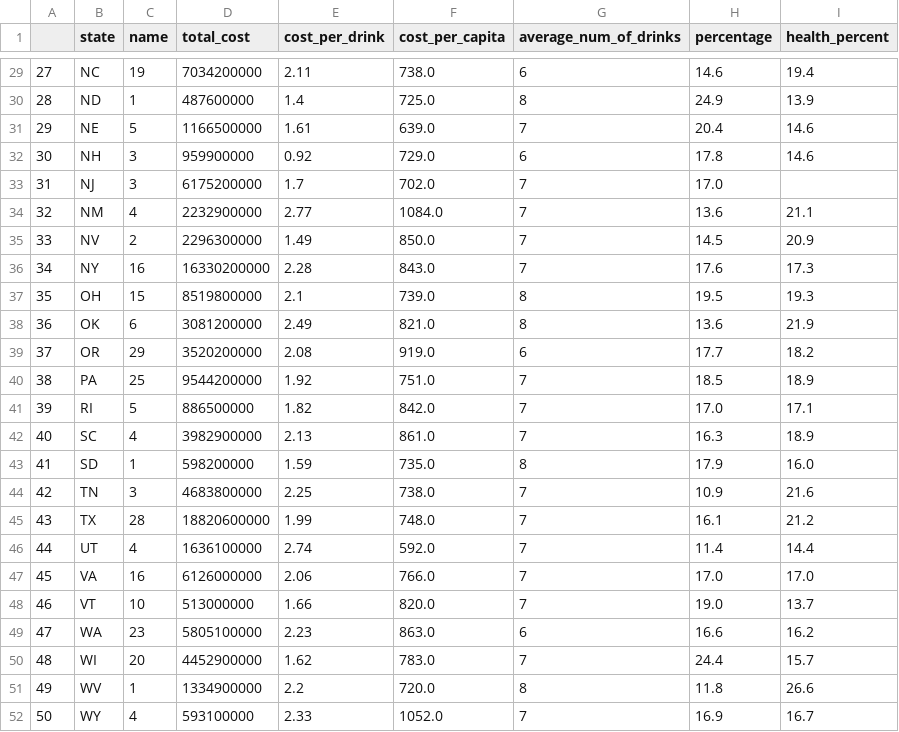
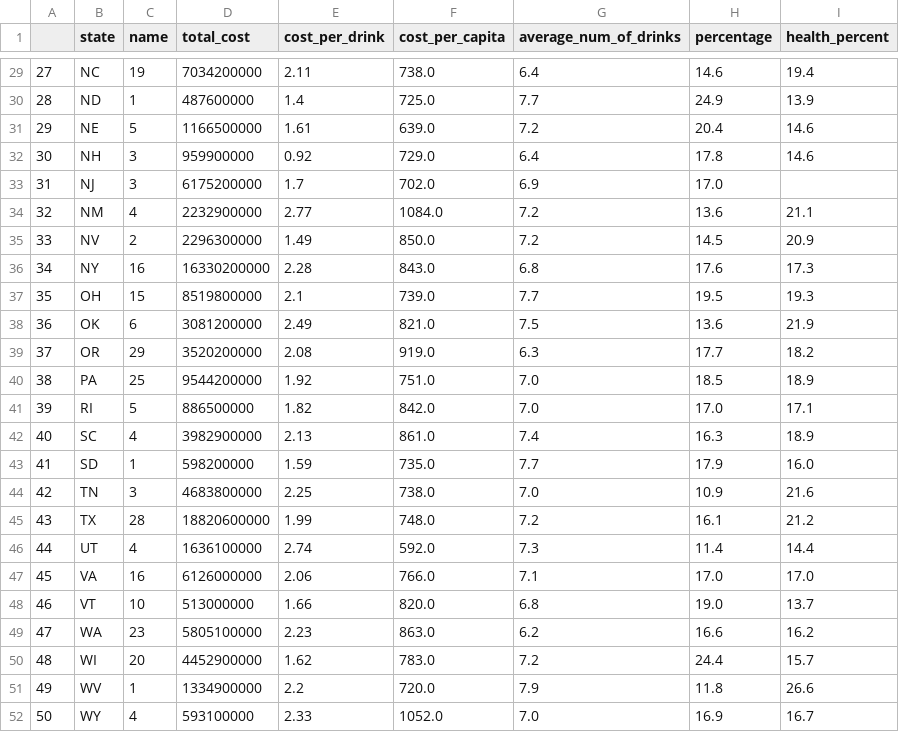
Before and after one commit to MtMedina0017/Project-Two, a CSV file: Data/merged_data.csv, drawn as a sheet; only a part is shown, gaps mark what is left out; the diff covers the shown part only.

```diff
--- a/Data/merged_data.csv
+++ b/Data/merged_data.csv
@@ -29,24 +29,24 @@
-27,NC,19,7034200000,2.11,738.0,6,14.6,19.4
-28,ND,1,487600000,1.4,725.0,8,24.9,13.9
-29,NE,5,1166500000,1.61,639.0,7,20.4,14.6
-30,NH,3,959900000,0.92,729.0,6,17.8,14.6
-31,NJ,3,6175200000,1.7,702.0,7,17.0,
-32,NM,4,2232900000,2.77,1084.0,7,13.6,21.1
-33,NV,2,2296300000,1.49,850.0,7,14.5,20.9
-34,NY,16,16330200000,2.28,843.0,7,17.6,17.3
-35,OH,15,8519800000,2.1,739.0,8,19.5,19.3
-36,OK,6,3081200000,2.49,821.0,8,13.6,21.9
-37,OR,29,3520200000,2.08,919.0,6,17.7,18.2
-38,PA,25,9544200000,1.92,751.0,7,18.5,18.9
-39,RI,5,886500000,1.82,842.0,7,17.0,17.1
-40,SC,4,3982900000,2.13,861.0,7,16.3,18.9
-41,SD,1,598200000,1.59,735.0,8,17.9,16.0
-42,TN,3,4683800000,2.25,738.0,7,10.9,21.6
-43,TX,28,18820600000,1.99,748.0,7,16.1,21.2
-44,UT,4,1636100000,2.74,592.0,7,11.4,14.4
-45,VA,16,6126000000,2.06,766.0,7,17.0,17.0
-46,VT,10,513000000,1.66,820.0,7,19.0,13.7
-47,WA,23,5805100000,2.23,863.0,6,16.6,16.2
-48,WI,20,4452900000,1.62,783.0,7,24.4,15.7
-49,WV,1,1334900000,2.2,720.0,8,11.8,26.6
-50,WY,4,593100000,2.33,1052.0,7,16.9,16.7
+27,NC,19,7034200000,2.11,738.0,6.4,14.6,19.4
+28,ND,1,487600000,1.4,725.0,7.7,24.9,13.9
+29,NE,5,1166500000,1.61,639.0,7.2,20.4,14.6
+30,NH,3,959900000,0.92,729.0,6.4,17.8,14.6
+31,NJ,3,6175200000,1.7,702.0,6.9,17.0,
+32,NM,4,2232900000,2.77,1084.0,7.2,13.6,21.1
+33,NV,2,2296300000,1.49,850.0,7.2,14.5,20.9
+34,NY,16,16330200000,2.28,843.0,6.8,17.6,17.3
+35,OH,15,8519800000,2.1,739.0,7.7,19.5,19.3
+36,OK,6,3081200000,2.49,821.0,7.5,13.6,21.9
+37,OR,29,3520200000,2.08,919.0,6.3,17.7,18.2
+38,PA,25,9544200000,1.92,751.0,7.0,18.5,18.9
+39,RI,5,886500000,1.82,842.0,7.0,17.0,17.1
+40,SC,4,3982900000,2.13,861.0,7.4,16.3,18.9
+41,SD,1,598200000,1.59,735.0,7.7,17.9,16.0
+42,TN,3,4683800000,2.25,738.0,7.0,10.9,21.6
+43,TX,28,18820600000,1.99,748.0,7.2,16.1,21.2
+44,UT,4,1636100000,2.74,592.0,7.3,11.4,14.4
+45,VA,16,6126000000,2.06,766.0,7.1,17.0,17.0
+46,VT,10,513000000,1.66,820.0,6.8,19.0,13.7
+47,WA,23,5805100000,2.23,863.0,6.2,16.6,16.2
+48,WI,20,4452900000,1.62,783.0,7.2,24.4,15.7
+49,WV,1,1334900000,2.2,720.0,7.9,11.8,26.6
+50,WY,4,593100000,2.33,1052.0,7.0,16.9,16.7
```
Also changed, not shown: 27 edited cells elsewhere in this file, 3 other files.
